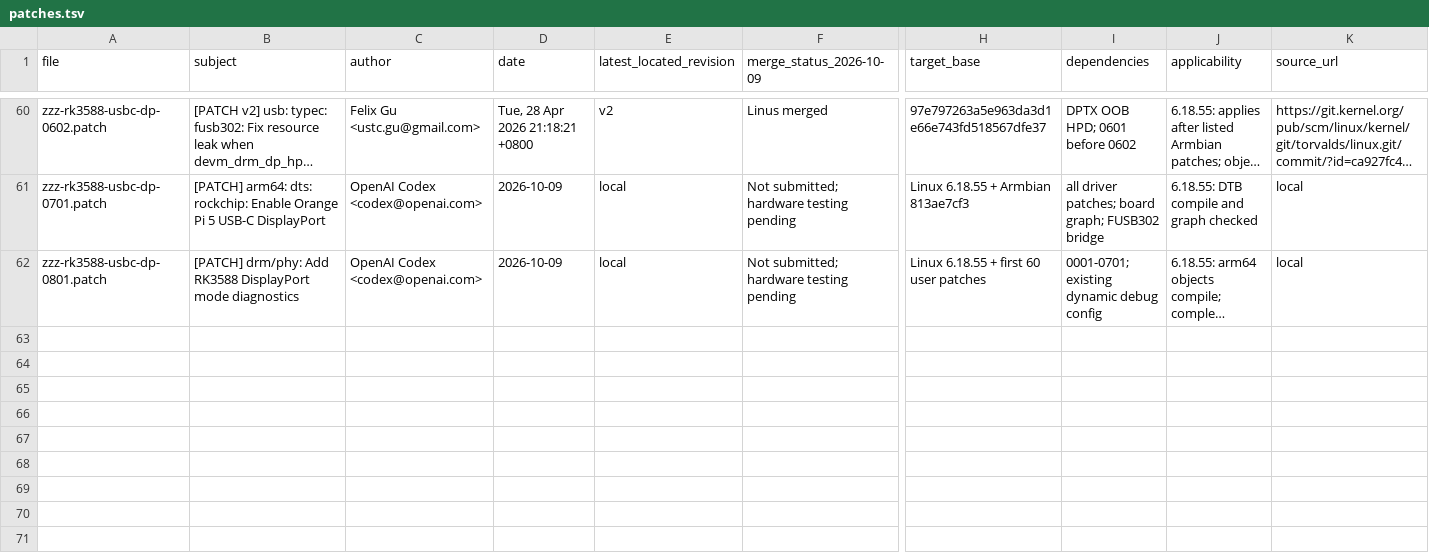
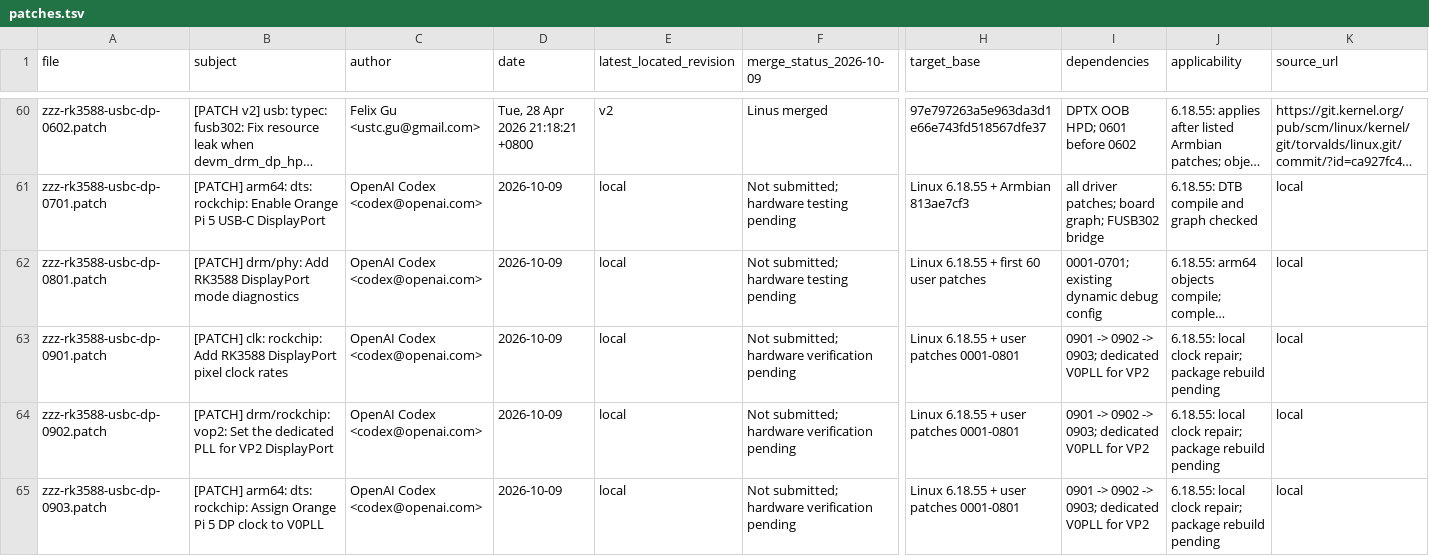
Before and after one commit to LLFA-Link-Project/armbian-build, a TSV file: userpatches/rk3588-usbc-dp/patches.tsv, drawn as a sheet; only a part is shown, gaps mark what is left out; long unchanged cells end in …; rows hold the shown columns only; the diff names each change by its address in the sheet, - before the commit and + after, or states it on an @@ line.

```diff
--- a/userpatches/rk3588-usbc-dp/patches.tsv
+++ b/userpatches/rk3588-usbc-dp/patches.tsv
+row 63: zzz-rk3588-usbc-dp-0901.patch | [PATCH] clk: rockchip: Add RK3588 DisplayPort pixel clock rates | OpenAI Codex <codex@openai.com> | 2026-10-09 | local | Not submitted; hardware verification pending | Linux 6.18.55 + user patches 0001-0801 | 0901 -> 0902 -> 0903; dedicated V0PLL for VP2 | 6.18.55: local clock repair; package rebuild pending | local
+row 64: zzz-rk3588-usbc-dp-0902.patch | [PATCH] drm/rockchip: vop2: Set the dedicated PLL for VP2 DisplayPort | OpenAI Codex <codex@openai.com> | 2026-10-09 | local | Not submitted; hardware verification pending | Linux 6.18.55 + user patches 0001-0801 | 0901 -> 0902 -> 0903; dedicated V0PLL for VP2 | 6.18.55: local clock repair; package rebuild pending | local
+row 65: zzz-rk3588-usbc-dp-0903.patch | [PATCH] arm64: dts: rockchip: Assign Orange Pi 5 DP clock to V0PLL | OpenAI Codex <codex@openai.com> | 2026-10-09 | local | Not submitted; hardware verification pending | Linux 6.18.55 + user patches 0001-0801 | 0901 -> 0902 -> 0903; dedicated V0PLL for VP2 | 6.18.55: local clock repair; package rebuild pending | local
```
Also changed, not shown: 14 other files.
